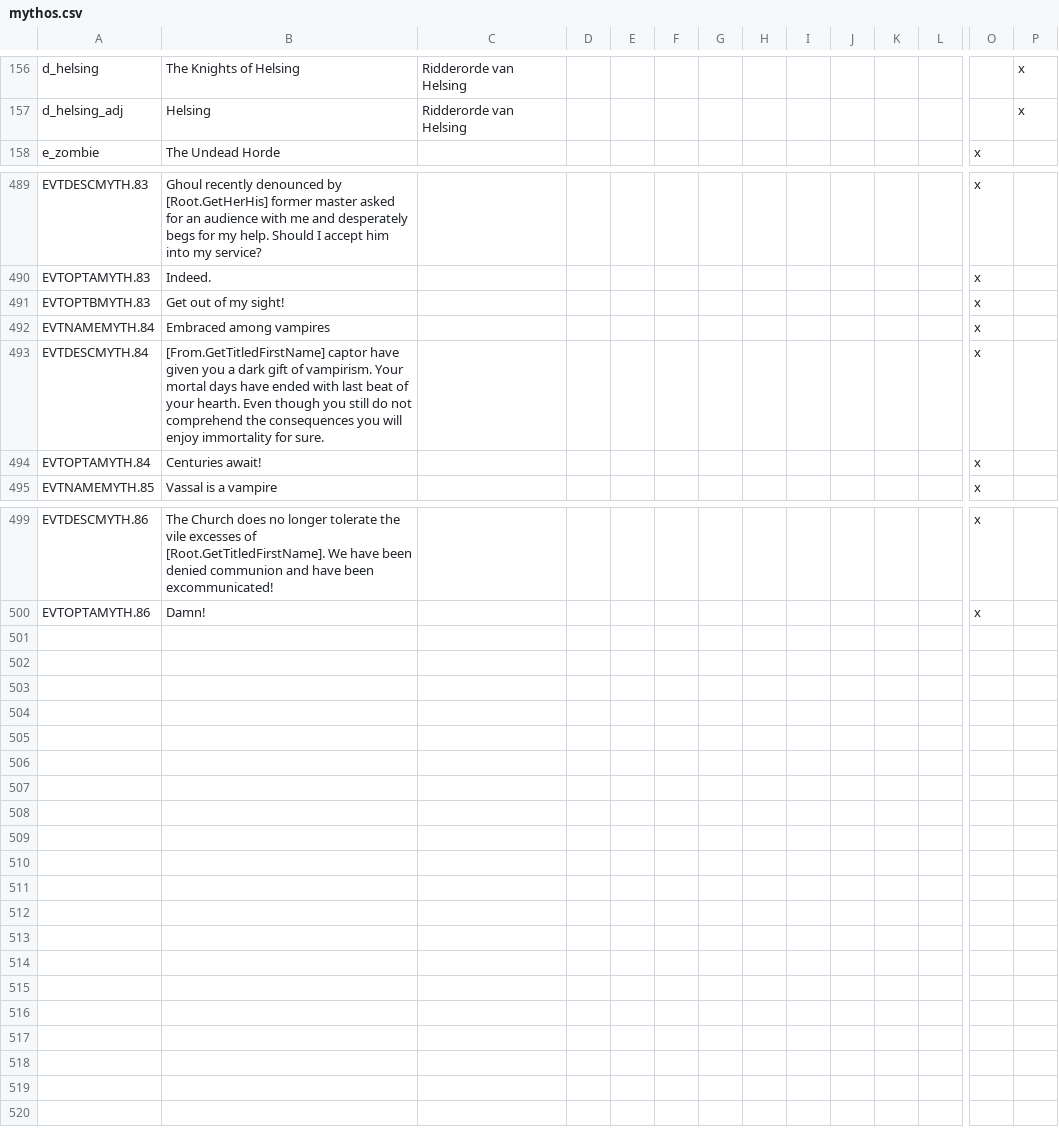
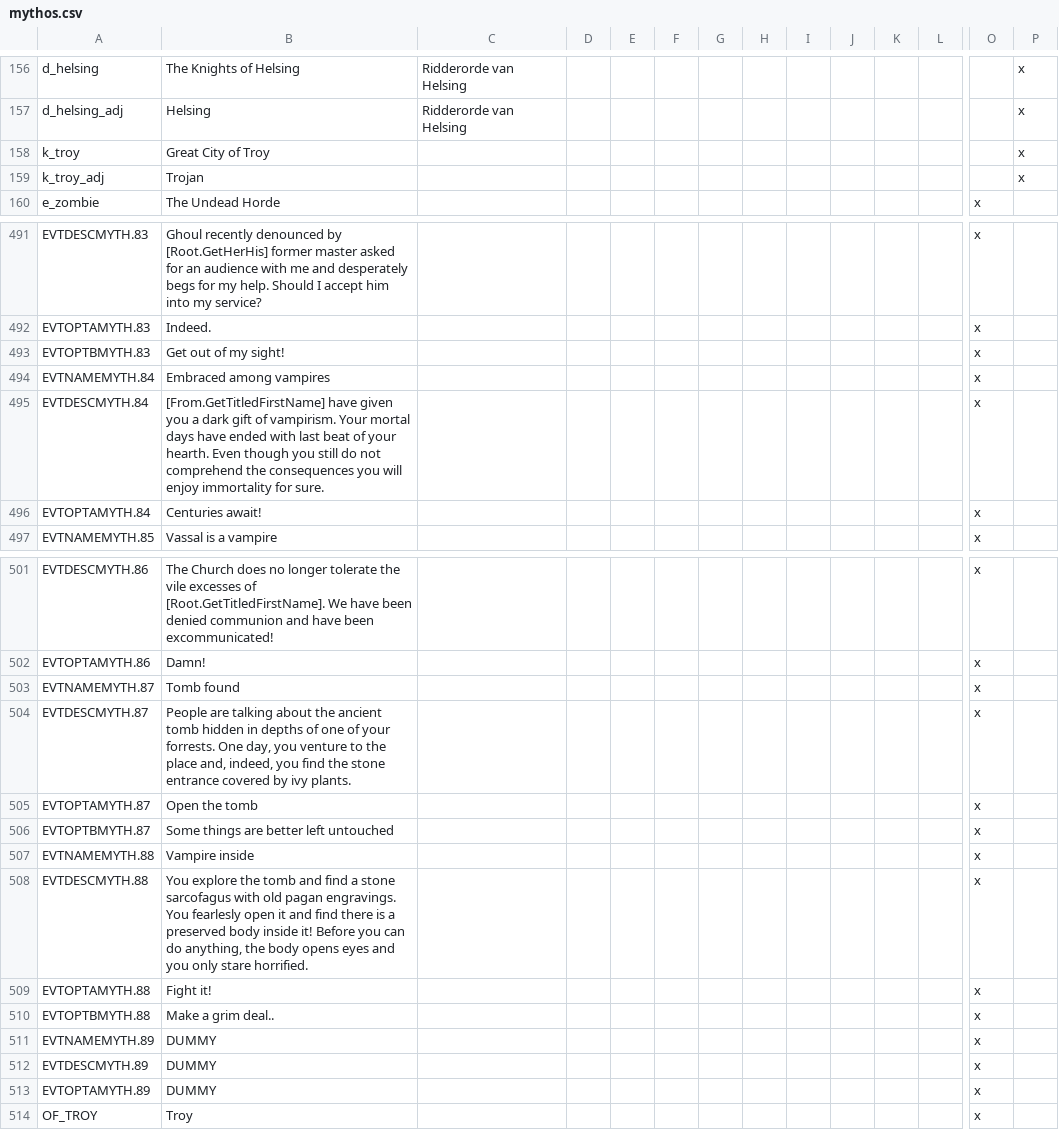
Before and after one commit to irigi/MythosMOD, a CSV file: Mythos/localisation/mythos.csv, drawn as a sheet; only a part is shown, gaps mark what is left out; addresses are those after the commit; rows hold the shown columns only; the diff names each change by its address in the sheet, - before the commit and + after, or states it on an @@ line.

Commit message:
Events that uncover vampire randomly, one of them is Helen of Troy.

```diff
--- a/Mythos/localisation/mythos.csv
+++ b/Mythos/localisation/mythos.csv
+row 158: k_troy | Great City of Troy |  |  |  |  |  |  |  |  |  |  |  | x
+row 159: k_troy_adj | Trojan |  |  |  |  |  |  |  |  |  |  |  | x
-B495: [From.GetTitledFirstName] captor have given…
+B495: [From.GetTitledFirstName] have given…
+row 503: EVTNAMEMYTH.87 | Tomb found |  |  |  |  |  |  |  |  |  |  | x
+row 504: EVTDESCMYTH.87 | People are talking about the ancient tomb hidden in depths of one of your forrests. One day, you venture to the place and, indeed, you find the stone entrance covered by ivy plants. |  |  |  |  |  |  |  |  |  |  | x
+row 505: EVTOPTAMYTH.87 | Open the tomb |  |  |  |  |  |  |  |  |  |  | x
+row 506: EVTOPTBMYTH.87 | Some things are better left untouched |  |  |  |  |  |  |  |  |  |  | x
+row 507: EVTNAMEMYTH.88 | Vampire inside |  |  |  |  |  |  |  |  |  |  | x
+row 508: EVTDESCMYTH.88 | You explore the tomb and find a stone sarcofagus with old pagan engravings. You fearlesly open it and find there is a preserved body inside it! Before you can do anything, the body opens eyes and you only stare horrified. |  |  |  |  |  |  |  |  |  |  | x
+row 509: EVTOPTAMYTH.88 | Fight it! |  |  |  |  |  |  |  |  |  |  | x
+row 510: EVTOPTBMYTH.88 | Make a grim deal.. |  |  |  |  |  |  |  |  |  |  | x
+row 511: EVTNAMEMYTH.89 | DUMMY |  |  |  |  |  |  |  |  |  |  | x
+row 512: EVTDESCMYTH.89 | DUMMY |  |  |  |  |  |  |  |  |  |  | x
+row 513: EVTOPTAMYTH.89 | DUMMY |  |  |  |  |  |  |  |  |  |  | x
+row 514: OF_TROY | Troy |  |  |  |  |  |  |  |  |  |  | x
```
Also changed, not shown: 7 other files.
